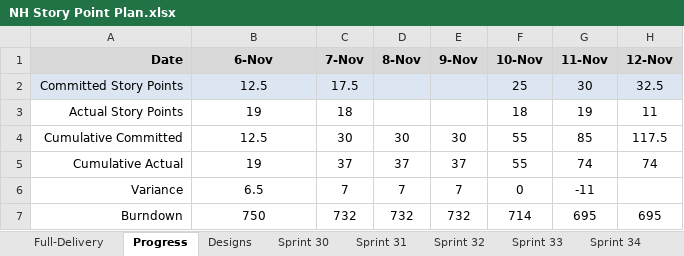
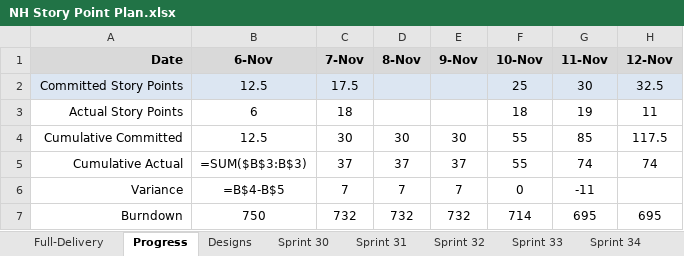
Before and after one commit to tensorium-ltd/jira-utils, an Excel workbook: data/NH Story Point Plan.xlsx, sheet Progress, drawn as a sheet; only a part is shown; values as stored, in another font and other column widths than the file's, no borders; formulas without a stored value are shown as written; the diff names each change by its address in the sheet, - before the commit and + after, or states it on an @@ line.

Commit message:
Add JIRA integration to generate-sprint-sheets for Progress sheet auto-updates
- Fetch actual daily completed story points from JIRA
- Auto-fill 'Actual Story Points' row in Progress sheet
- Calculate 'Cumulative Actual' with formulas
- Calculate 'Variance' (Cumulative Planned - Cumulative Actual)
- Gracefully handle missing JIRA credentials
- Update README with new functionality documentation

```diff
--- a/data/NH Story Point Plan.xlsx (sheet Progress)
+++ b/data/NH Story Point Plan.xlsx (sheet Progress)
-B3 (6-Nov): 19
+B3 (6-Nov): 6
-B5 (6-Nov): 19
+B5 (6-Nov): =SUM($B$3:B$3)
-B6 (6-Nov): 6.5
+B6 (6-Nov): =B$4-B$5
```
Also changed, not shown: sheet Sprint 32, sheet Sprint 31, sheet Sprint 38, sheet Sprint 37, sheet Sprint 36, sheet Sprint 35, 4 more sheets, 2 other files.
